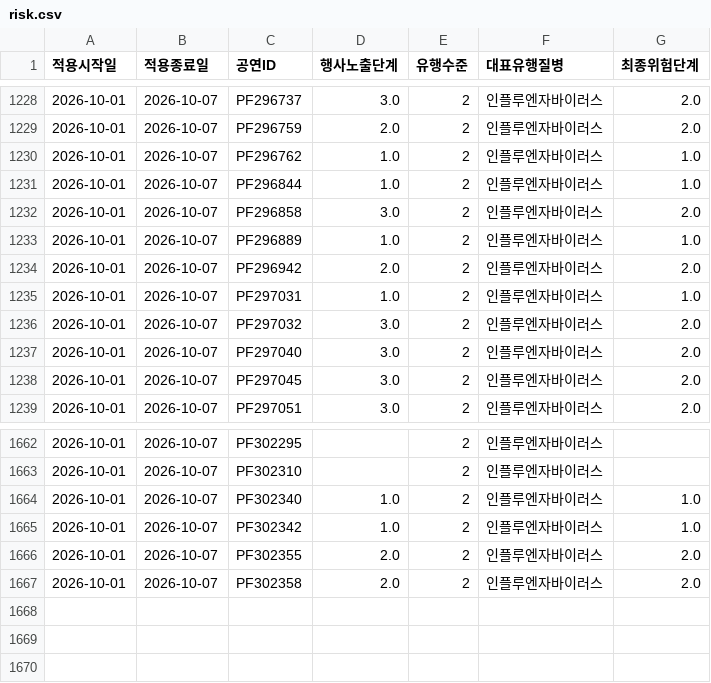
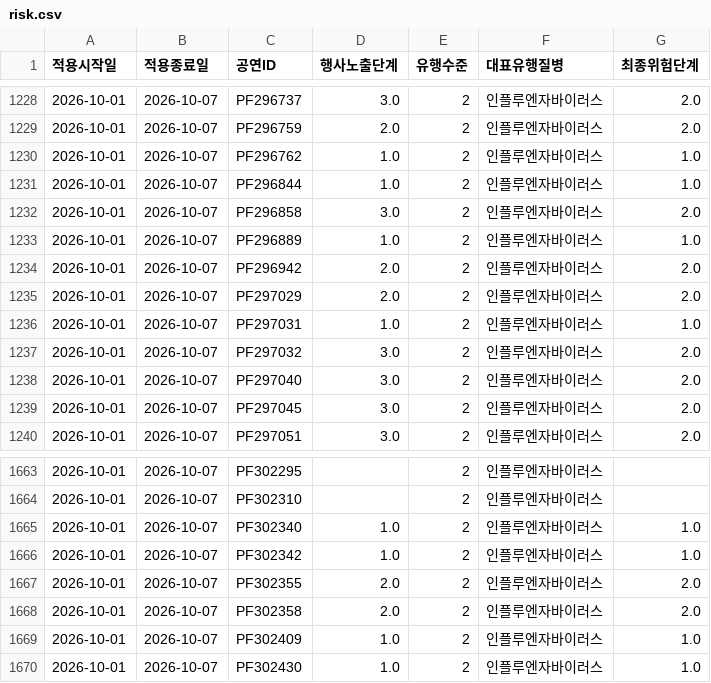
Before and after one commit to Yu-Hyemin/culture_safe_map, a CSV file: output/risk.csv, drawn as a sheet; only a part is shown, gaps mark what is left out.

```diff
--- a/output/risk.csv
+++ b/output/risk.csv
@@ -1234,2 +1234,3 @@
 2026-10-01,2026-10-07,PF296942,2.0,2,인플루엔자바이러스,2.0
+2026-10-01,2026-10-07,PF297029,2.0,2,인플루엔자바이러스,2.0
 2026-10-01,2026-10-07,PF297031,1.0,2,인플루엔자바이러스,1.0
@@ -1667 +1668,3 @@
 2026-10-01,2026-10-07,PF302358,2.0,2,인플루엔자바이러스,2.0
+2026-10-01,2026-10-07,PF302409,1.0,2,인플루엔자바이러스,1.0
+2026-10-01,2026-10-07,PF302430,1.0,2,인플루엔자바이러스,1.0
```
Also changed, not shown: 1 other file.
